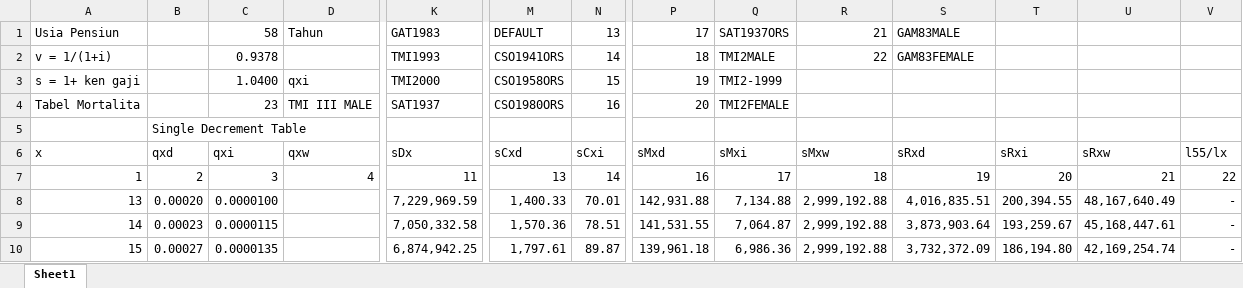
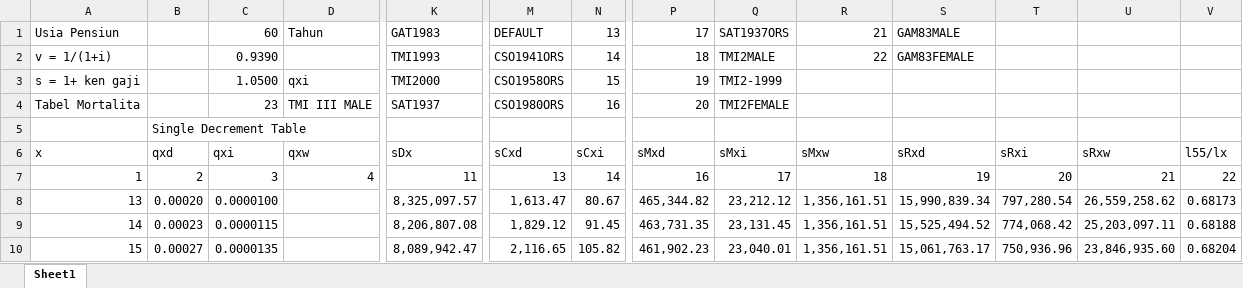
Before and after one commit to aryaaugusta/imbalan-pasca-kerja-app, an Excel workbook: data/file/tabel_mortalita.xlsx, sheet Sheet1, drawn as a sheet; only a part is shown, gaps mark what is left out; values as stored, in another font and other column widths than the file's, no borders; the diff covers the shown part only; the diff names each change by its address in the sheet, - before the commit and + after, or states it on an @@ line.

```diff
--- a/data/file/tabel_mortalita.xlsx (sheet Sheet1)
+++ b/data/file/tabel_mortalita.xlsx (sheet Sheet1)
-C1: 58
+C1: 60
-C2: 0.9378
+C2: 0.9390
-C3: 1.0400
+C3: 1.0500
-K8: 7,229,969.59
+K8: 8,325,097.57
-M8: 1,400.33
+M8: 1,613.47
-N8: 70.01
+N8: 80.67
-P8: 142,931.88
+P8: 465,344.82
-Q8: 7,134.88
+Q8: 23,212.12
-R8:R10: 2,999,192.88
+R8:R10: 1,356,161.51
-S8: 4,016,835.51
+S8: 15,990,839.34
-T8: 200,394.55
+T8: 797,280.54
-U8: 48,167,640.49
+U8: 26,559,258.62
-V8: -
+V8: 0.68173
-K9: 7,050,332.58
+K9: 8,206,807.08
-M9: 1,570.36
+M9: 1,829.12
-N9: 78.51
+N9: 91.45
-P9: 141,531.55
+P9: 463,731.35
-Q9: 7,064.87
+Q9: 23,131.45
-S9: 3,873,903.64
+S9: 15,525,494.52
-T9: 193,259.67
+T9: 774,068.42
-U9: 45,168,447.61
+U9: 25,203,097.11
-V9: -
+V9: 0.68188
-K10: 6,874,942.25
+K10: 8,089,942.47
-M10: 1,797.61
+M10: 2,116.65
-N10: 89.87
+N10: 105.82
-P10: 139,961.18
+P10: 461,902.23
-Q10: 6,986.36
+Q10: 23,040.01
-S10: 3,732,372.09
+S10: 15,061,763.17
-T10: 186,194.80
+T10: 750,936.96
-U10: 42,169,254.74
+U10: 23,846,935.60
-V10: -
+V10: 0.68204
```
Also changed, not shown: 667 edited cells elsewhere in this sheet, data/file/template_karyawan.xlsx, data/file/template_uuck.xlsx, 2 other files.
